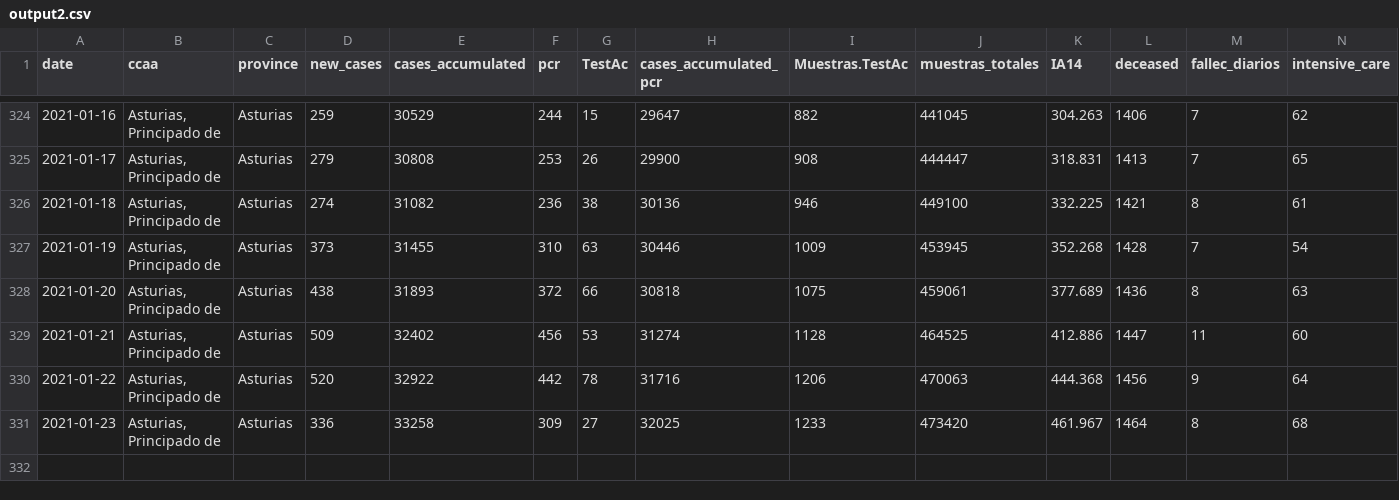
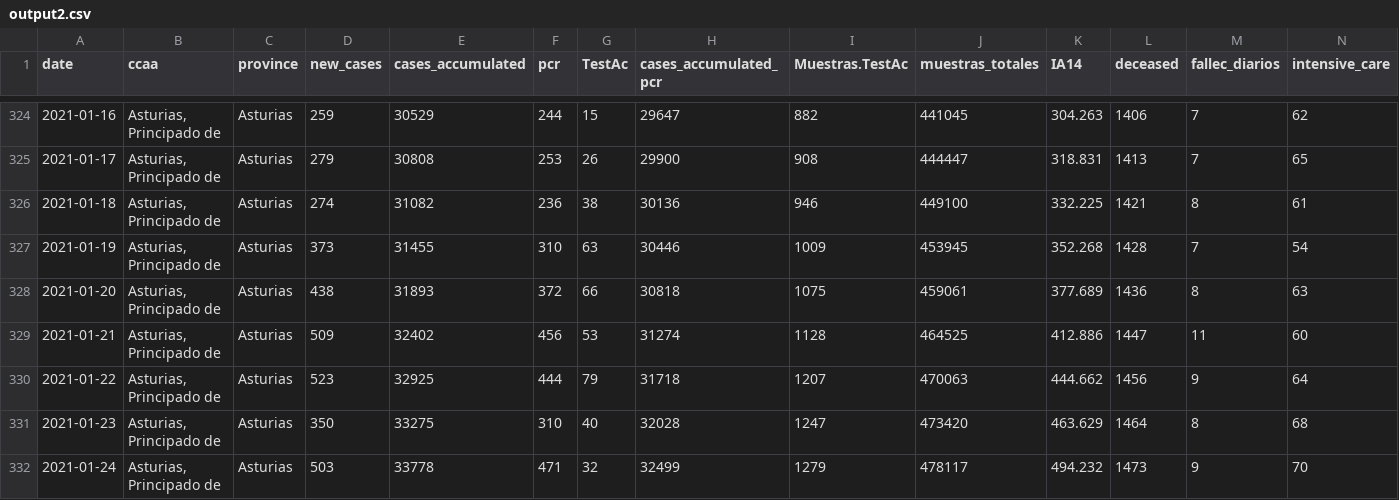
Before and after one commit to kifirifis/asturiasescovid19data, a CSV file: data/output2.csv, drawn as a sheet; only a part is shown, gaps mark what is left out; rows hold the shown columns only; the diff names each change by its address in the sheet, - before the commit and + after, or states it on an @@ line.

Commit message:
update 24-01-2021

```diff
--- a/data/output2.csv
+++ b/data/output2.csv
-D330 (new_cases): 520
+D330 (new_cases): 523
-E330 (cases_accumulated): 32922
+E330 (cases_accumulated): 32925
-F330 (pcr): 442
+F330 (pcr): 444
-G330 (TestAc): 78
+G330 (TestAc): 79
-H330 (cases_accumulated_pcr): 31716
+H330 (cases_accumulated_pcr): 31718
-I330 (Muestras.TestAc): 1206
+I330 (Muestras.TestAc): 1207
-K330 (IA14): 444.368
+K330 (IA14): 444.662
-D331 (new_cases): 336
+D331 (new_cases): 350
-E331 (cases_accumulated): 33258
+E331 (cases_accumulated): 33275
-F331 (pcr): 309
+F331 (pcr): 310
-G331 (TestAc): 27
+G331 (TestAc): 40
-H331 (cases_accumulated_pcr): 32025
+H331 (cases_accumulated_pcr): 32028
-I331 (Muestras.TestAc): 1233
+I331 (Muestras.TestAc): 1247
-K331 (IA14): 461.967
+K331 (IA14): 463.629
+row 332: 2021-01-24 | Asturias, Principado de | Asturias | 503 | 33778 | 471 | 32 | 32499 | 1279 | 478117 | 494.232 | 1473 | 9 | 70
```
